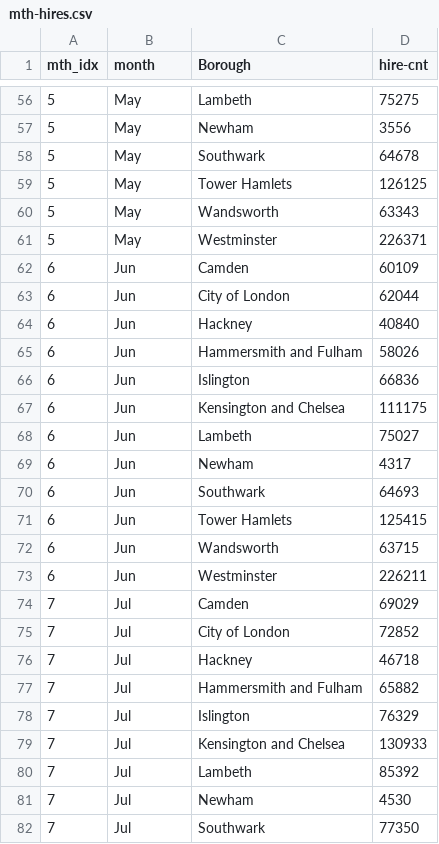
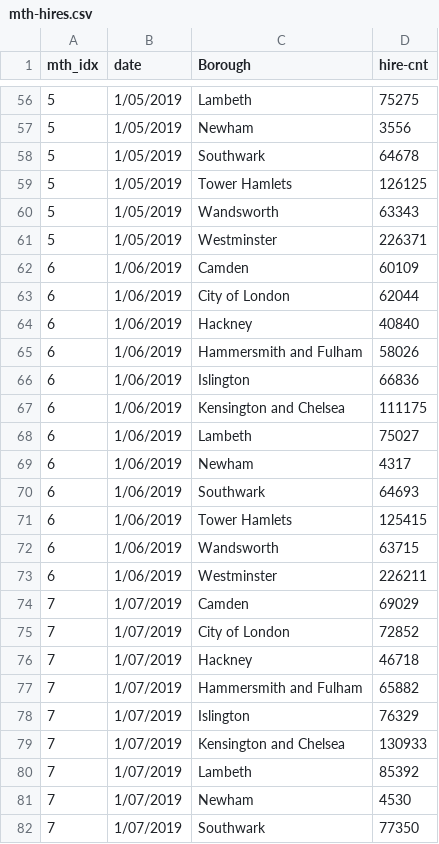
Before and after one commit to c-man01/fit3179, a CSV file: data/mth-hires.csv, drawn as a sheet; only a part is shown, gaps mark what is left out; the diff covers the shown part only.

```diff
--- a/data/mth-hires.csv
+++ b/data/mth-hires.csv
@@ -1 +1 @@
-mth_idx,month,Borough,hire-cnt
+mth_idx,date,Borough,hire-cnt
@@ -56,27 +56,27 @@
-5,May,Lambeth,75275
-5,May,Newham,3556
-5,May,Southwark,64678
-5,May,Tower Hamlets,126125
-5,May,Wandsworth,63343
-5,May,Westminster,226371
-6,Jun,Camden,60109
-6,Jun,City of London,62044
-6,Jun,Hackney,40840
-6,Jun,Hammersmith and Fulham,58026
-6,Jun,Islington,66836
-6,Jun,Kensington and Chelsea,111175
-6,Jun,Lambeth,75027
-6,Jun,Newham,4317
-6,Jun,Southwark,64693
-6,Jun,Tower Hamlets,125415
-6,Jun,Wandsworth,63715
-6,Jun,Westminster,226211
-7,Jul,Camden,69029
-7,Jul,City of London,72852
-7,Jul,Hackney,46718
-7,Jul,Hammersmith and Fulham,65882
-7,Jul,Islington,76329
-7,Jul,Kensington and Chelsea,130933
-7,Jul,Lambeth,85392
-7,Jul,Newham,4530
-7,Jul,Southwark,77350
+5,1/05/2019,Lambeth,75275
+5,1/05/2019,Newham,3556
+5,1/05/2019,Southwark,64678
+5,1/05/2019,Tower Hamlets,126125
+5,1/05/2019,Wandsworth,63343
+5,1/05/2019,Westminster,226371
+6,1/06/2019,Camden,60109
+6,1/06/2019,City of London,62044
+6,1/06/2019,Hackney,40840
+6,1/06/2019,Hammersmith and Fulham,58026
+6,1/06/2019,Islington,66836
+6,1/06/2019,Kensington and Chelsea,111175
+6,1/06/2019,Lambeth,75027
+6,1/06/2019,Newham,4317
+6,1/06/2019,Southwark,64693
+6,1/06/2019,Tower Hamlets,125415
+6,1/06/2019,Wandsworth,63715
+6,1/06/2019,Westminster,226211
+7,1/07/2019,Camden,69029
+7,1/07/2019,City of London,72852
+7,1/07/2019,Hackney,46718
+7,1/07/2019,Hammersmith and Fulham,65882
+7,1/07/2019,Islington,76329
+7,1/07/2019,Kensington and Chelsea,130933
+7,1/07/2019,Lambeth,85392
+7,1/07/2019,Newham,4530
+7,1/07/2019,Southwark,77350
```
Also changed, not shown: 117 edited cells elsewhere in this file, 2 other files.
